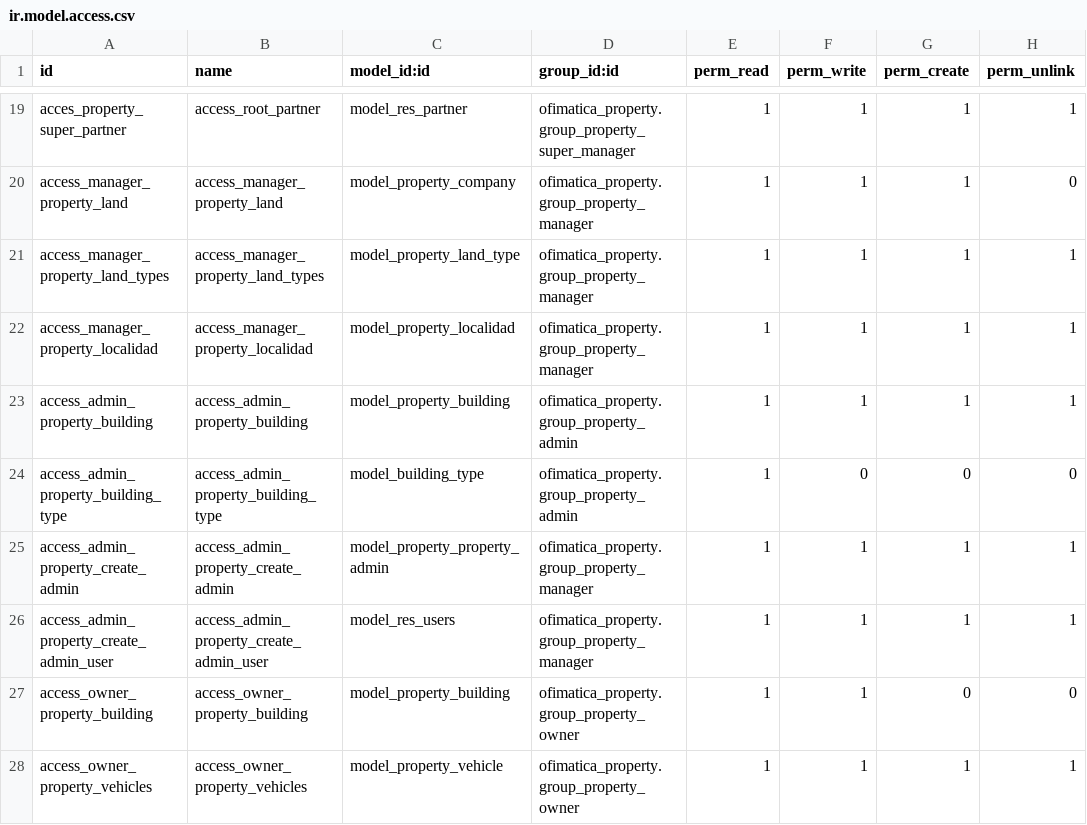
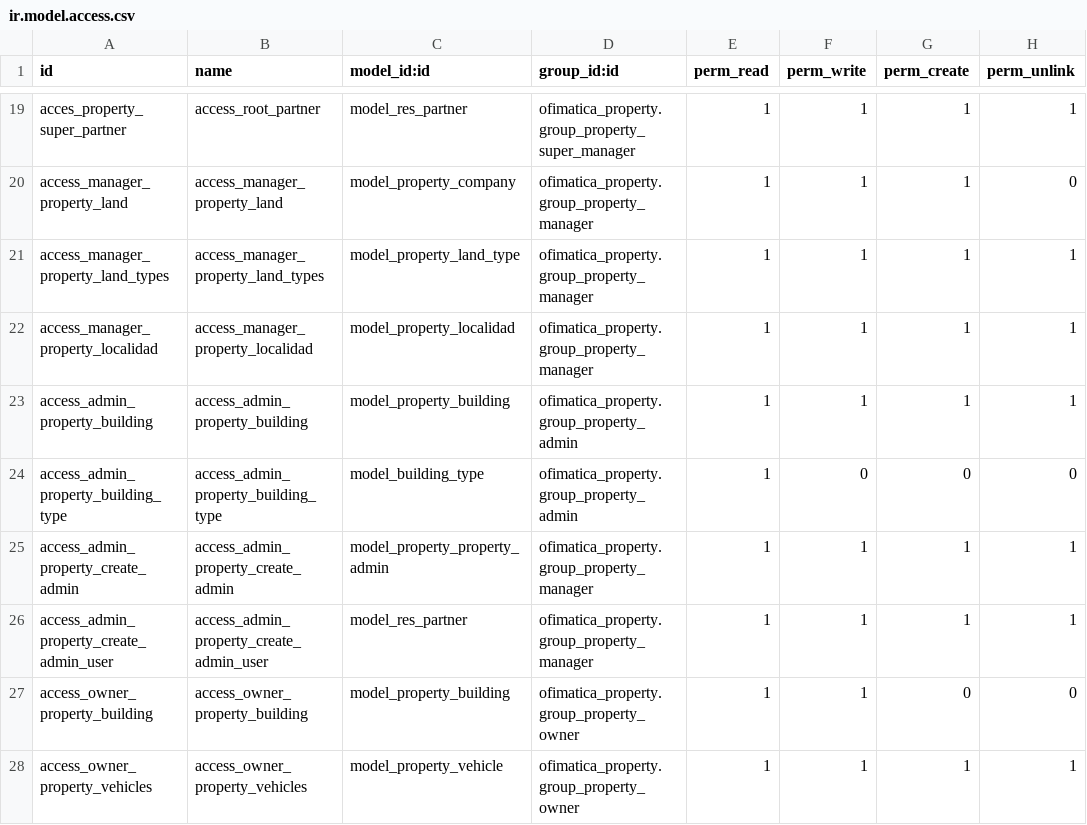
Before and after one commit to gabosoftape/ofimatica_property, a CSV file: security/ir.model.access.csv, drawn as a sheet; only a part is shown, gaps mark what is left out.

Commit message:
add res partners creation

```diff
--- a/security/ir.model.access.csv
+++ b/security/ir.model.access.csv
@@ -25,3 +25,3 @@ access_admin_property_building_type,access_admin_property_building_type,model_bu
 access_admin_property_create_admin,access_admin_property_create_admin,model_property_property_admin,ofimatica_property.group_property_manager,1,1,1,1
-access_admin_property_create_admin_user,access_admin_property_create_admin_user,model_res_users,ofimatica_property.group_property_manager,1,1,1,1
+access_admin_property_create_admin_user,access_admin_property_create_admin_user,model_res_partner,ofimatica_property.group_property_manager,1,1,1,1
 access_owner_property_building,access_owner_property_building,model_property_building,ofimatica_property.group_property_owner,1,1,0,0
```
